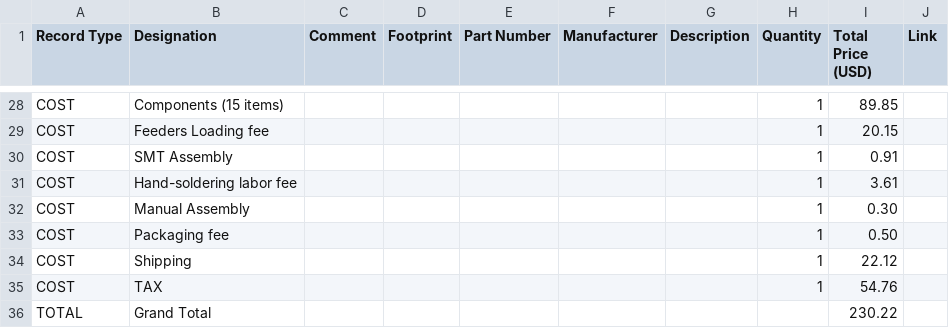
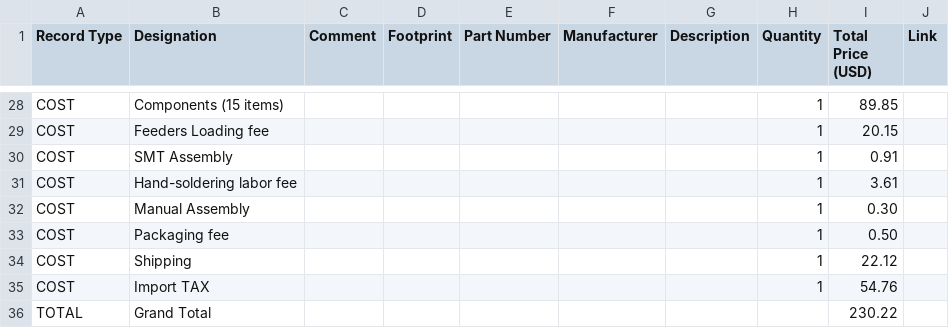
Before and after one commit to sauravraj67/Flight-Controller-, a CSV file: BOM.csv, drawn as a sheet; only a part is shown, gaps mark what is left out.

Commit message:
Update BOM.csv

```diff
--- a/BOM.csv
+++ b/BOM.csv
@@ -34,3 +34,3 @@ COST,Packaging fee,,,,,,1,0.50,
 COST,Shipping,,,,,,1,22.12,
-COST,TAX,,,,,,1,54.76,
+COST, Import TAX,,,,,,1,54.76,
 TOTAL,Grand Total,,,,,,,230.22,
```
